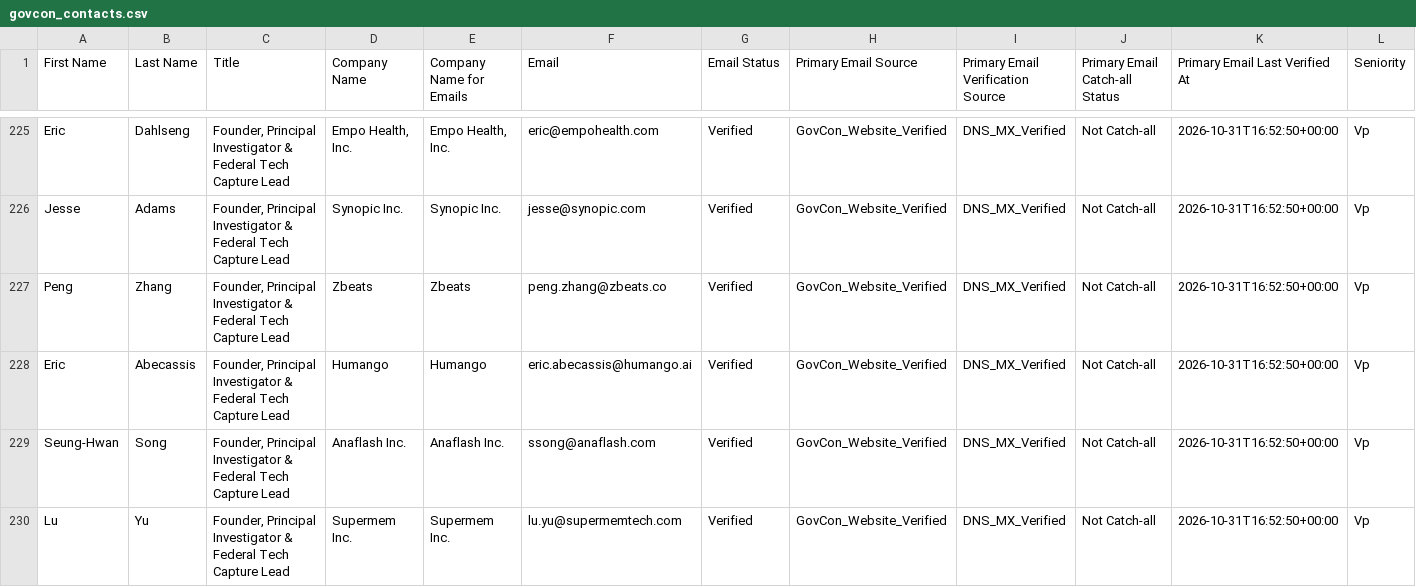
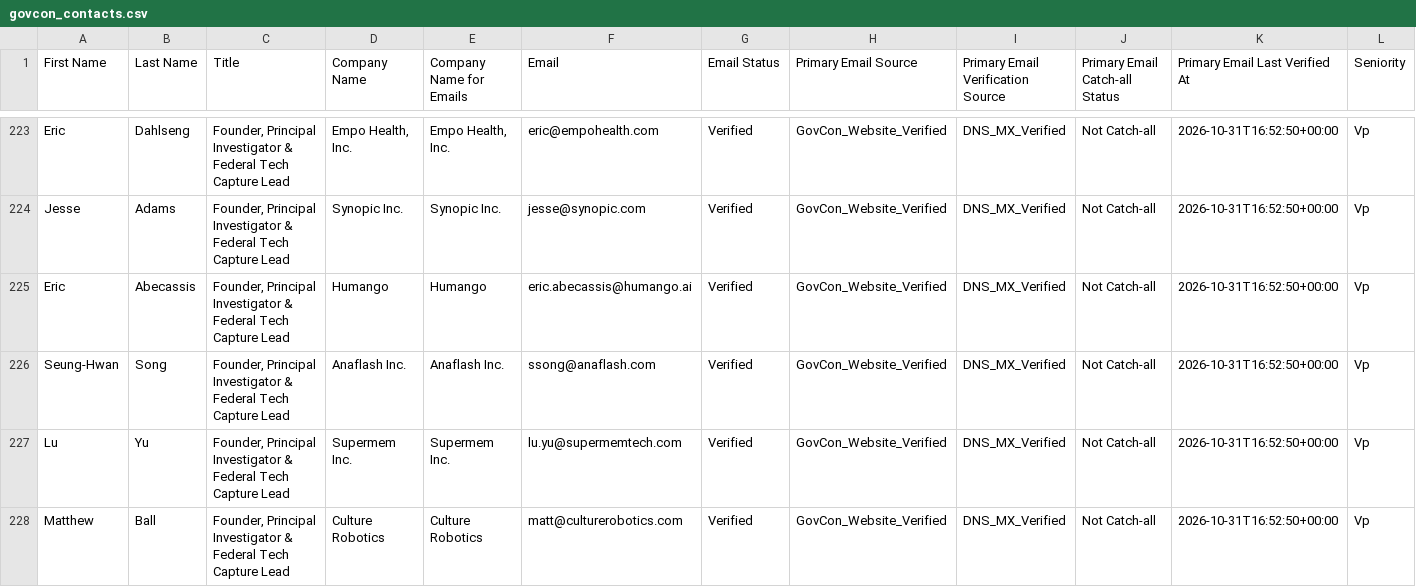
Before and after one commit to aarbchen/signaltender-scraper, a CSV file: govcon_contacts.csv, drawn as a sheet; only a part is shown, gaps mark what is left out; the shorter side is filled out with more unchanged rows; rows hold the shown columns only; the diff covers the shown part only; the diff names each change by its address in the sheet, - before the commit and + after, or states it on an @@ line.

```diff
--- a/govcon_contacts.csv
+++ b/govcon_contacts.csv
-row 227: Peng | Zhang | Founder, Principal Investigator & Federal Tech Capture Lead | Zbeats | Zbeats | peng.zhang@zbeats.co | Verified | GovCon_Website_Verified | DNS_MX_Verified | Not Catch-all | 2026-10-31T16:52:50+00:00 | Vp
```
Also changed, not shown: 3 removed rows elsewhere in this file, 54 other files.
